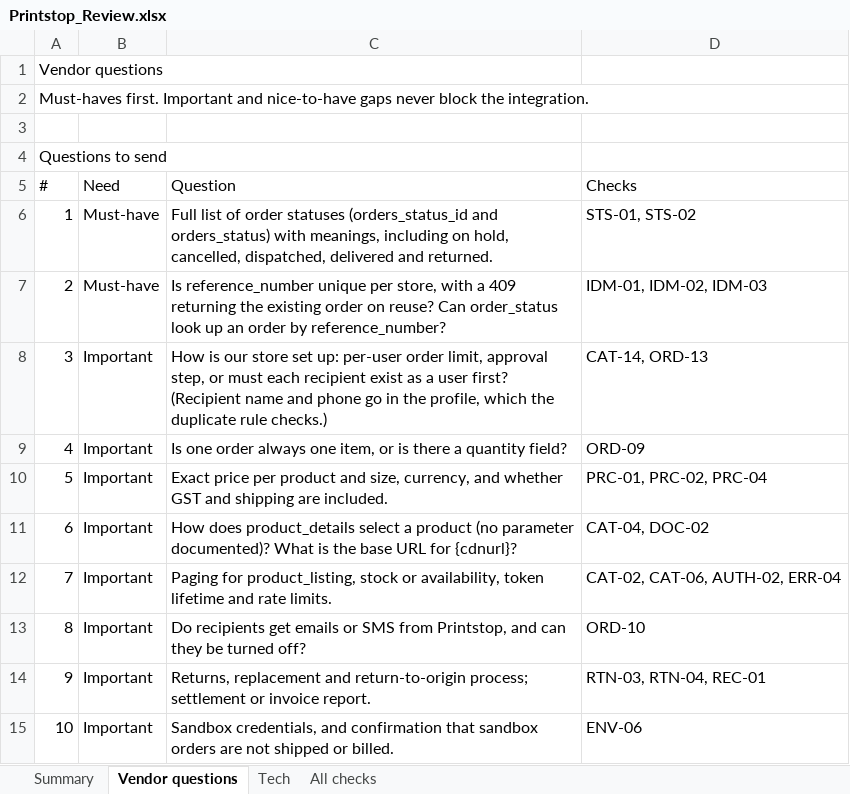
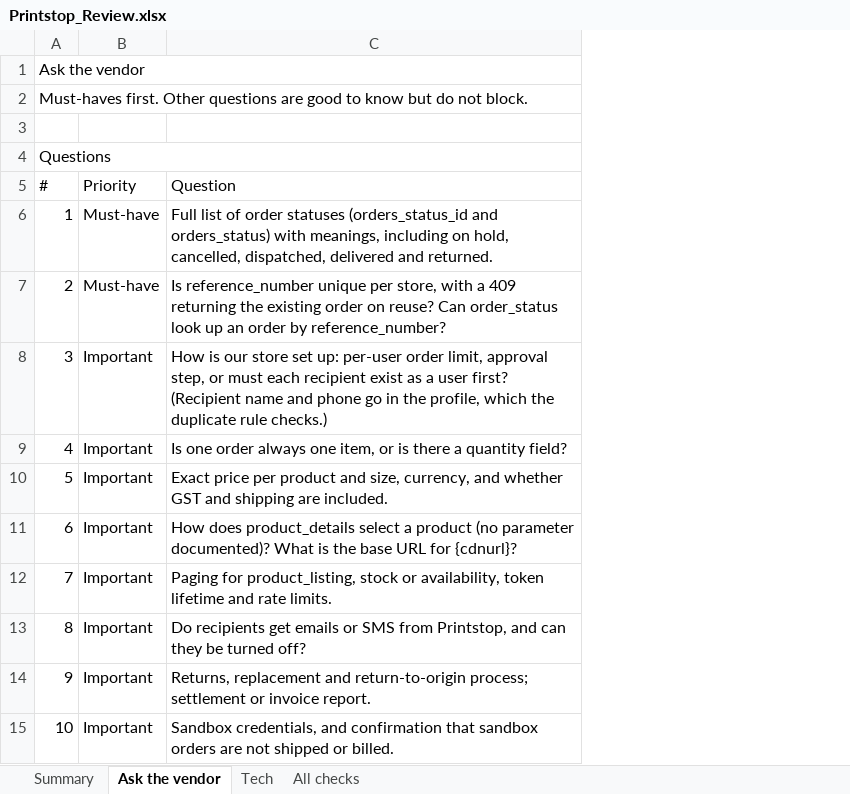
Before and after one commit to Aditya-xoxoday/merch-vendor-integration-agent, an Excel workbook: examples/printstop/Printstop_Review.xlsx, sheet Ask the vendor, drawn as a sheet; only a part is shown; values as stored, in another font and other column widths than the file's, no cell formats; removed rows and columns are numbered as before the commit, all else as after; the diff covers the shown part only; the diff names each change by its address in the sheet, - before the commit and + after, or states it on an @@ line.

```diff
--- a/examples/printstop/Printstop_Review.xlsx (sheet Ask the vendor)
+++ b/examples/printstop/Printstop_Review.xlsx (sheet Ask the vendor)
-sheet tab: Vendor questions
+sheet tab: Ask the vendor
-column B (Need), rows 6-15: Must-have | Must-have | Important | Important | Important | Important | Important | Important | Important | Important
+column B (Priority), rows 6-15: Must-have | Must-have | Important | Important | Important | Important | Important | Important | Important | Important
-column D (Checks), rows 6-15: STS-01, STS-02 | IDM-01, IDM-02, IDM-03 | CAT-14, ORD-13 | ORD-09 | PRC-01, PRC-02, PRC-04 | CAT-04, DOC-02 | CAT-02, CAT-06, AUTH-02, ERR-04 | ORD-10 | RTN-03, RTN-04, REC-01 | ENV-06
@@ column A (#) renumbered between rows 1 and 18 @@
+A1:C1 merged
+A2:C2 merged
+A4:C4 merged
```
Also changed, not shown: 105 removed rows and merged cells elsewhere in this sheet, sheet All checks, sheet Tech, sheet Summary, cell formats, 5 other files.
